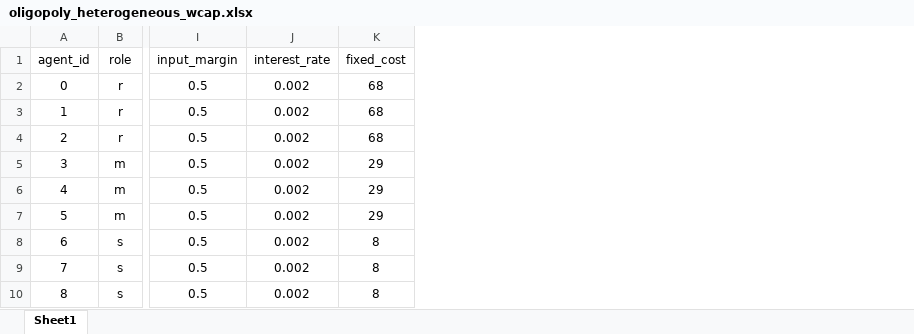
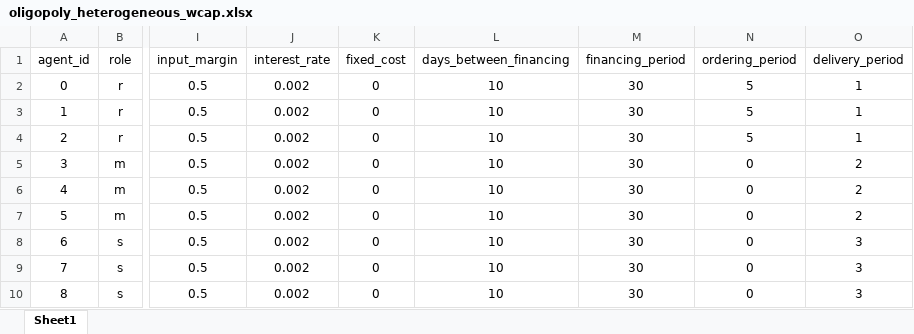
Before and after one commit to FarbodMoravveji/sclib, an Excel workbook: run_sheets/oligopoly_heterogeneous_wcap.xlsx, sheet Sheet1, drawn as a sheet; only a part is shown, gaps mark what is left out; values as stored, in another font and other column widths than the file's, no borders; the diff names each change by its address in the sheet, - before the commit and + after, or states it on an @@ line.

```diff
--- a/run_sheets/oligopoly_heterogeneous_wcap.xlsx (sheet Sheet1)
+++ b/run_sheets/oligopoly_heterogeneous_wcap.xlsx (sheet Sheet1)
+column L (days_between_financing), rows 2-10: all 10
+column M (financing_period), rows 2-10: all 30
+column N (ordering_period), rows 2-10: 5 | 5 | 5 | 0 | 0 | 0 | 0 | 0 | 0
+column O (delivery_period), rows 2-10: 1 | 1 | 1 | 2 | 2 | 2 | 3 | 3 | 3
-K2:K4 (fixed_cost): 68
+K2:K4 (fixed_cost): 0
-K5:K7 (fixed_cost): 29
+K5:K7 (fixed_cost): 0
-K8:K10 (fixed_cost): 8
+K8:K10 (fixed_cost): 0
```
Also changed, not shown: run_sheets/monopoly.xlsx, 9 other files.
